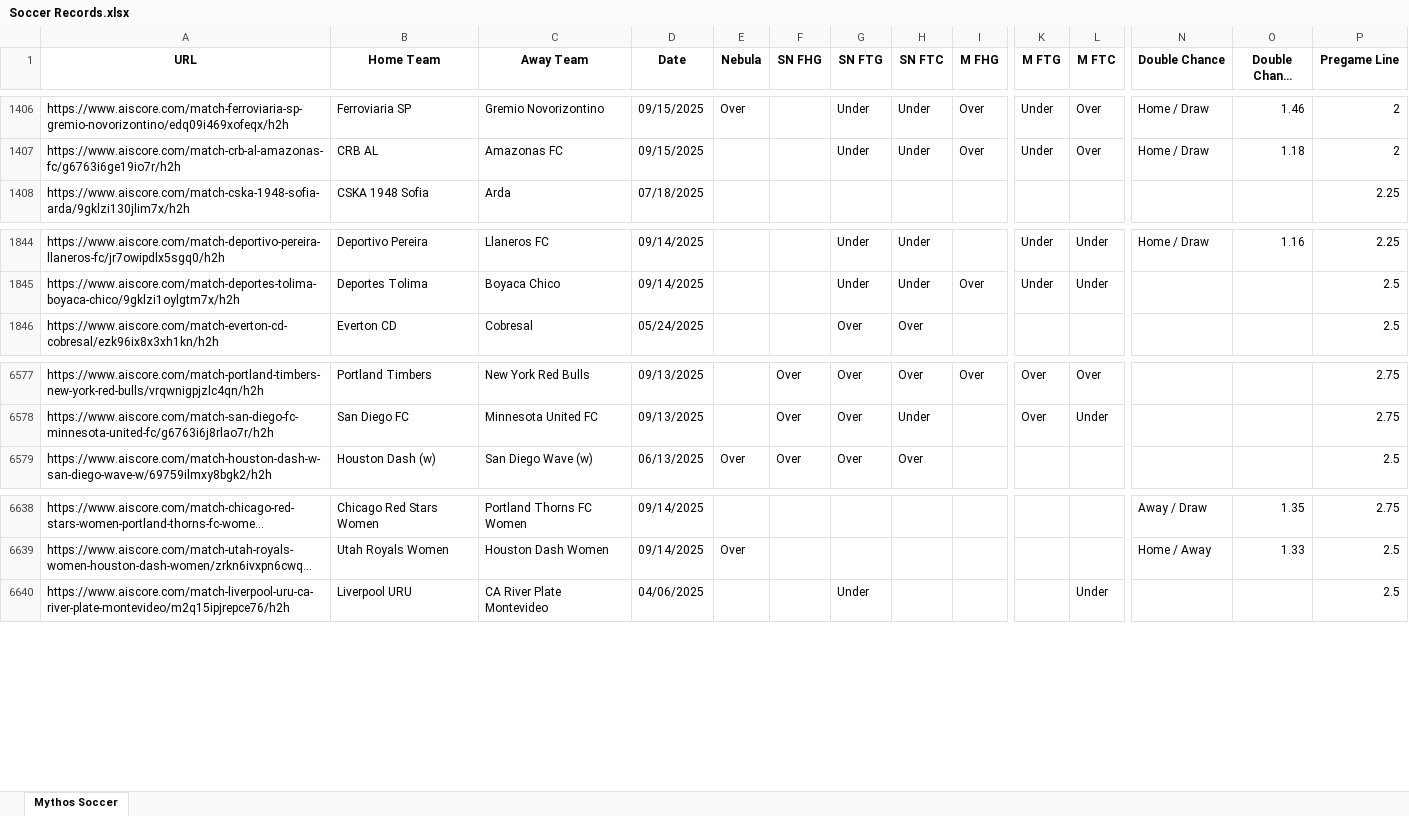
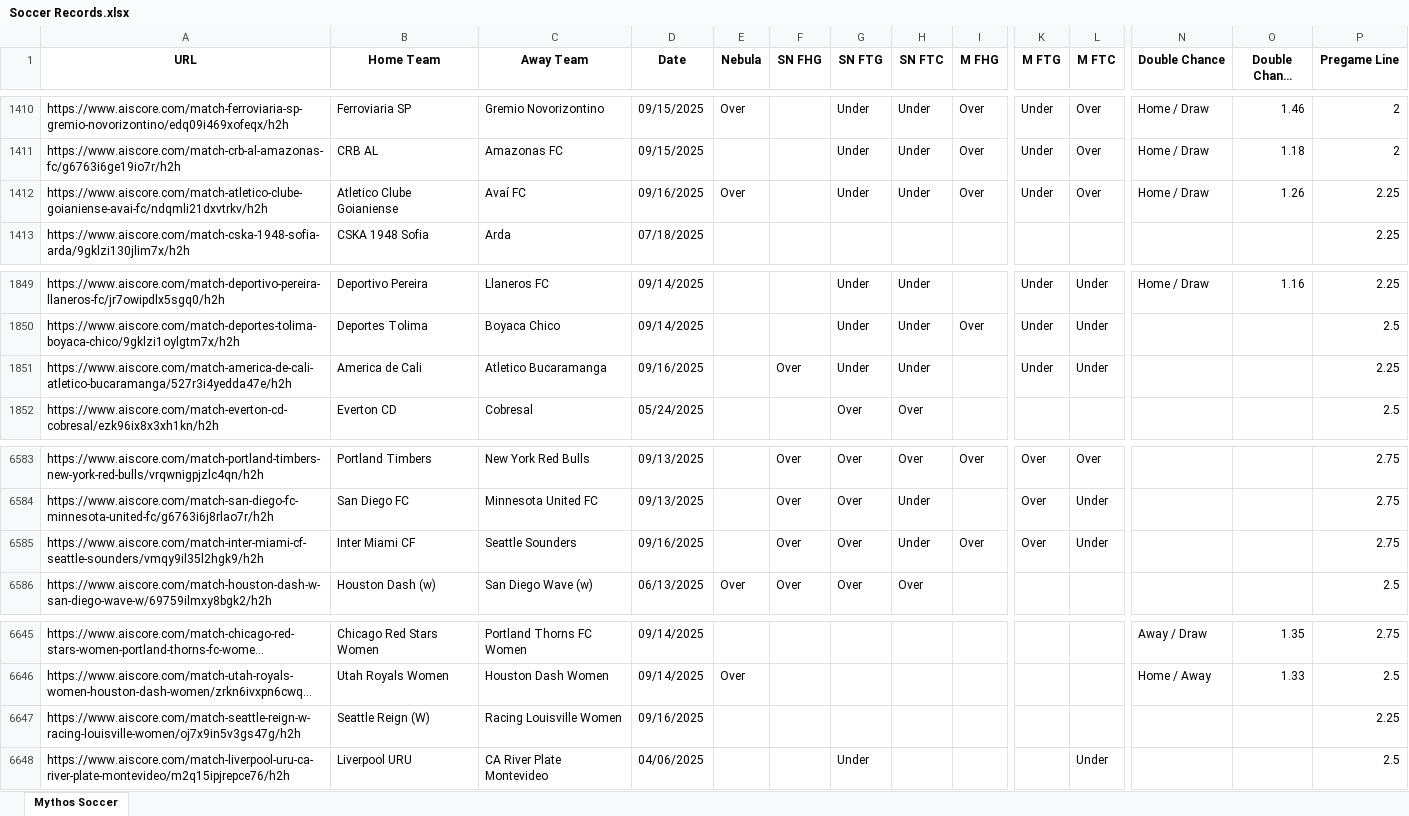
Before and after one commit to Captain-Duckie/whop, an Excel workbook: public/Soccer Records.xlsx, sheet Mythos Soccer, drawn as a sheet; only a part is shown, gaps mark what is left out; long unchanged cells end in …; values as stored, in another font and other column widths than the file's, no borders; rows hold the shown columns only; the diff covers the shown part only; the diff names each change by its address in the sheet, - before the commit and + after, or states it on an @@ line.

Commit message:
Auto-update Soccer Records at 2025-09-16T22:11:46.148347

```diff
--- a/public/Soccer Records.xlsx (sheet Mythos Soccer)
+++ b/public/Soccer Records.xlsx (sheet Mythos Soccer)
+row 1412: https://www.aiscore.com/match-atletico-clube-goianiense-avai-fc/ndqmli21dxvtrkv/h2h | Atletico Clube Goianiense | Avaí FC | 09/16/2025 | Over |  | Under | Under | Over | Under | Over | Home / Draw | 1.26 | 2.25
+row 1851: https://www.aiscore.com/match-america-de-cali-atletico-bucaramanga/527r3i4yedda47e/h2h | America de Cali | Atletico Bucaramanga | 09/16/2025 |  | Over | Under | Under |  | Under | Under |  |  | 2.25
+row 6585: https://www.aiscore.com/match-inter-miami-cf-seattle-sounders/vmqy9il35l2hgk9/h2h | Inter Miami CF | Seattle Sounders | 09/16/2025 |  | Over | Over | Under | Over | Over | Under |  |  | 2.75
+row 6647: https://www.aiscore.com/match-seattle-reign-w-racing-louisville-women/oj7x9in5v3gs47g/h2h | Seattle Reign (W) | Racing Louisville Women | 09/16/2025 |  |  |  |  |  |  |  |  |  | 2.25
```
Also changed, not shown: 22 added rows, 18 removed rows and 23 edited cells elsewhere in this sheet.
